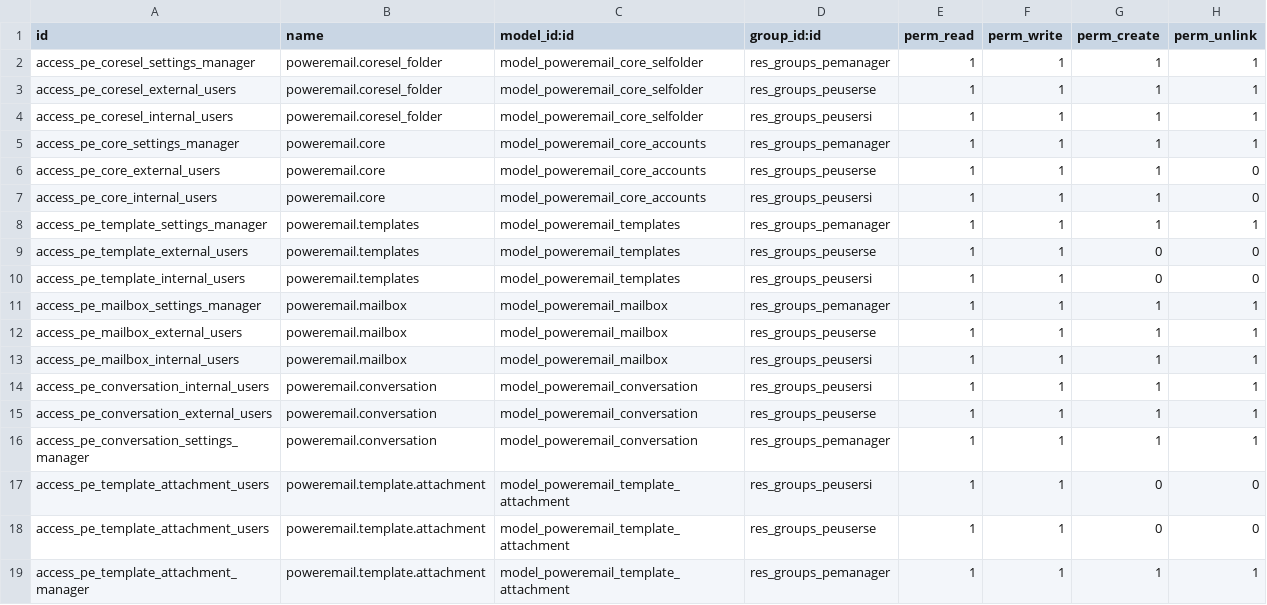
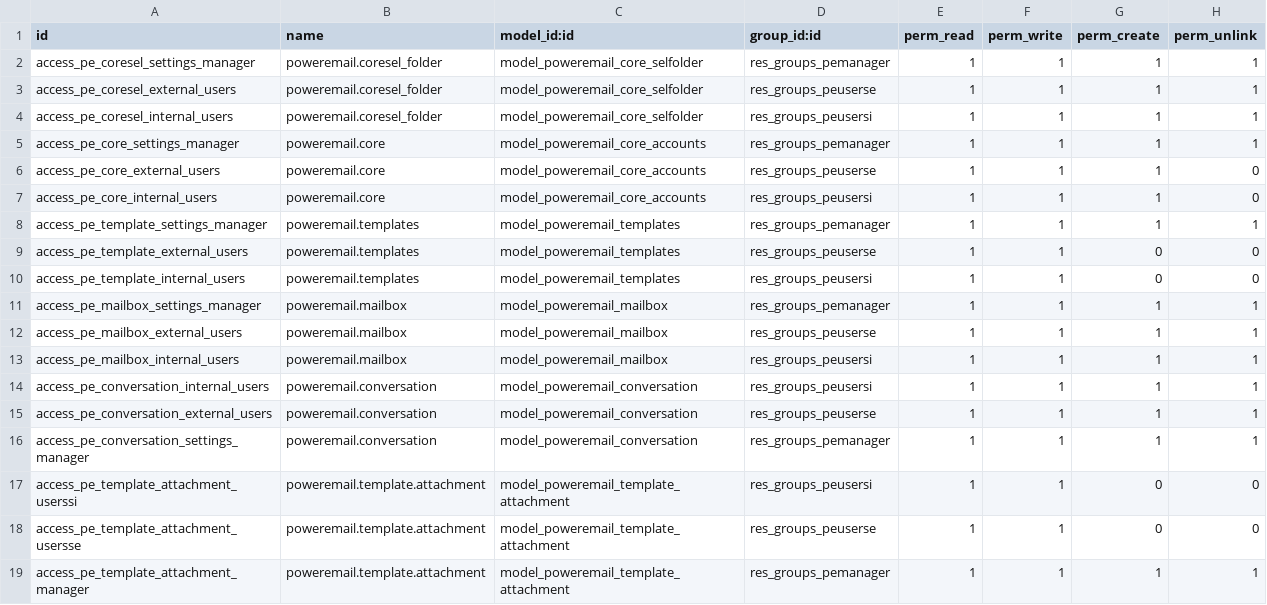
Before and after one commit to gisce/poweremail, a CSV file: security/ir.model.access.csv, drawn as a sheet.

Commit message:
Add priority to templates

```diff
--- a/security/ir.model.access.csv
+++ b/security/ir.model.access.csv
@@ -16,4 +16,4 @@
 "access_pe_conversation_settings_manager","poweremail.conversation","model_poweremail_conversation","res_groups_pemanager",1,1,1,1
-"access_pe_template_attachment_users","poweremail.template.attachment","model_poweremail_template_attachment","res_groups_peusersi",1,1,0,0
-"access_pe_template_attachment_users","poweremail.template.attachment","model_poweremail_template_attachment","res_groups_peuserse",1,1,0,0
+"access_pe_template_attachment_userssi","poweremail.template.attachment","model_poweremail_template_attachment","res_groups_peusersi",1,1,0,0
+"access_pe_template_attachment_usersse","poweremail.template.attachment","model_poweremail_template_attachment","res_groups_peuserse",1,1,0,0
 "access_pe_template_attachment_manager","poweremail.template.attachment","model_poweremail_template_attachment","res_groups_pemanager",1,1,1,1
```
Also changed, not shown: 4 other files.
